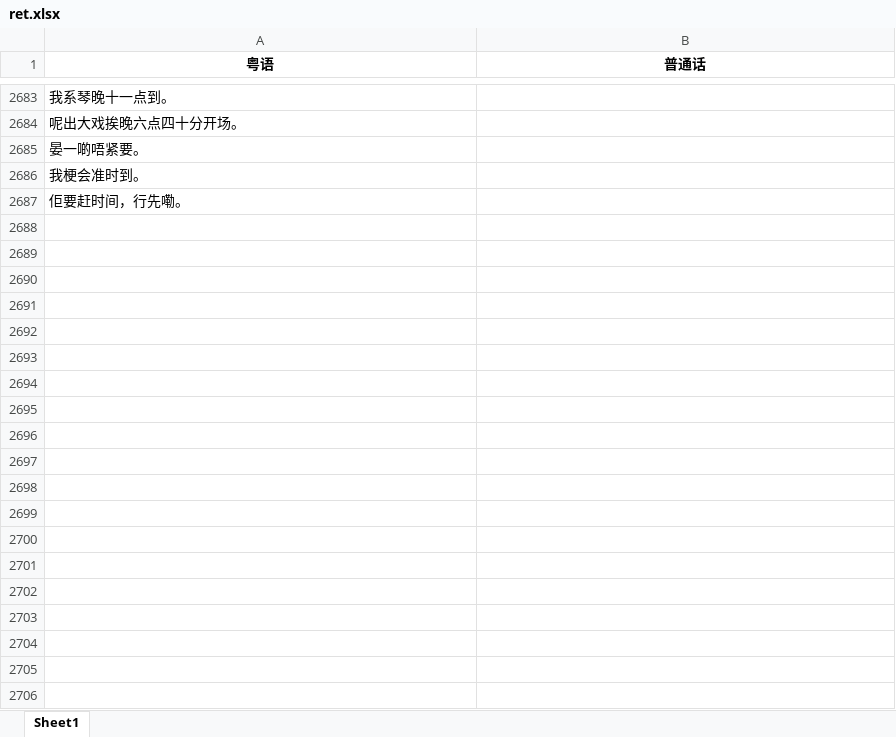
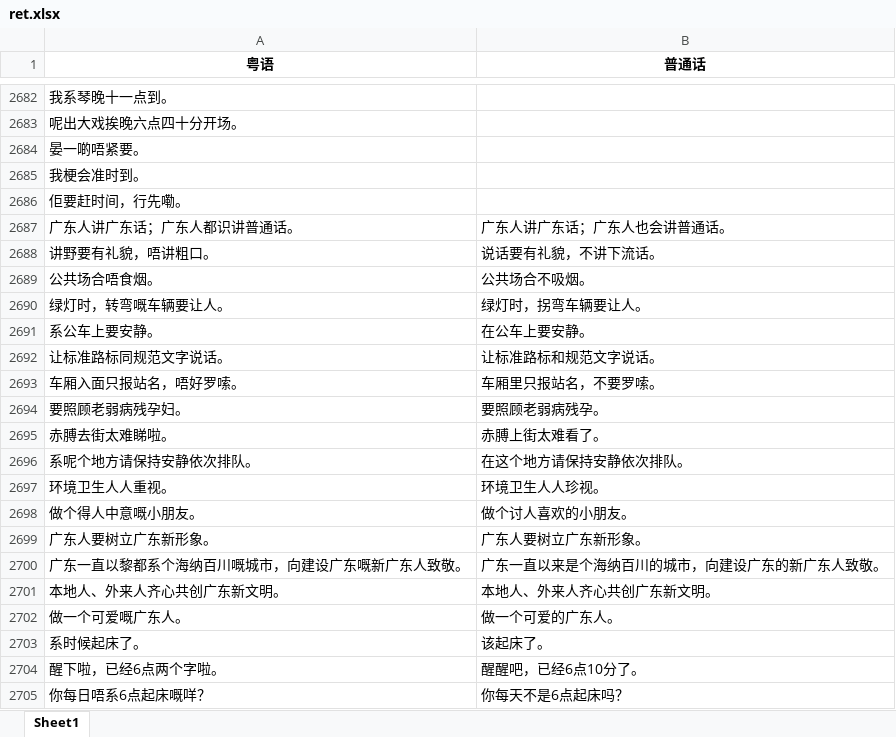
Before and after one commit to waywaywayw/crawler_dataSet, an Excel workbook: output/ret.xlsx, sheet Sheet1, drawn as a sheet; only a part is shown, gaps mark what is left out; values as stored, in another font and other column widths than the file's, no borders; the diff covers the shown part only; the diff names each change by its address in the sheet, - before the commit and + after, or states it on an @@ line.

```diff
--- a/output/ret.xlsx (sheet Sheet1)
+++ b/output/ret.xlsx (sheet Sheet1)
+row 2687: 广东人讲广东话；广东人都识讲普通话。 | 广东人讲广东话；广东人也会讲普通话。
+row 2688: 讲野要有礼貌，唔讲粗口。 | 说话要有礼貌，不讲下流话。
+row 2689: 公共场合唔食烟。 | 公共场合不吸烟。
+row 2690: 绿灯时，转弯嘅车辆要让人。 | 绿灯时，拐弯车辆要让人。
+row 2691: 系公车上要安静。 | 在公车上要安静。
+row 2692: 让标准路标同规范文字说话。 | 让标准路标和规范文字说话。
+row 2693: 车厢入面只报站名，唔好罗嗦。 | 车厢里只报站名，不要罗嗦。
+row 2694: 要照顾老弱病残孕妇。 | 要照顾老弱病残孕。
+row 2695: 赤膊去街太难睇啦。 | 赤膊上街太难看了。
+row 2696: 系呢个地方请保持安静依次排队。 | 在这个地方请保持安静依次排队。
+row 2697: 环境卫生人人重视。 | 环境卫生人人珍视。
+row 2698: 做个得人中意嘅小朋友。 | 做个讨人喜欢的小朋友。
+row 2699: 广东人要树立广东新形象。 | 广东人要树立广东新形象。
+row 2700: 广东一直以黎都系个海纳百川嘅城市，向建设广东嘅新广东人致敬。 | 广东一直以来是个海纳百川的城市，向建设广东的新广东人致敬。
+row 2701: 本地人、外来人齐心共创广东新文明。 | 本地人、外来人齐心共创广东新文明。
+row 2702: 做一个可爱嘅广东人。 | 做一个可爱的广东人。
+row 2703: 系时候起床了。 | 该起床了。
+row 2704: 醒下啦，已经6点两个字啦。 | 醒醒吧，已经6点10分了。
+row 2705: 你每日唔系6点起床嘅咩？ | 你每天不是6点起床吗？
```
Also changed, not shown: 133 added rows and 1 removed row elsewhere in this sheet, download_data/fyan8.com/1/粤语介绍用语.xlsx, download_data/fyan8.com/1/粤语寒暄用语.xlsx, 25 other files.
